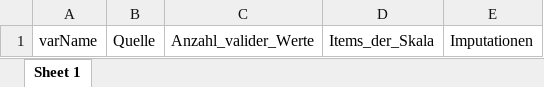
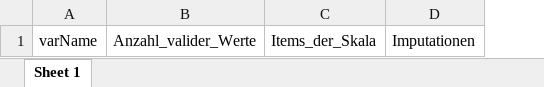
Before and after one commit to beckerbenj/eatCodebook, an Excel workbook: inst/extdata/example_iris_scaleInfo.xlsx, sheet Sheet 1, drawn as a sheet; values as stored, in another font and other column widths than the file's, no borders; the diff names each change by its address in the sheet, - before the commit and + after, or states it on an @@ line.

```diff
--- a/inst/extdata/example_iris_scaleInfo.xlsx (sheet Sheet 1)
+++ b/inst/extdata/example_iris_scaleInfo.xlsx (sheet Sheet 1)
-column B, row 1: Quelle
```
Also changed, not shown: inst/extdata/example1b_scaleInfo.xlsx, inst/extdata/example2_scaleInfo.xlsx, 16 other files.
